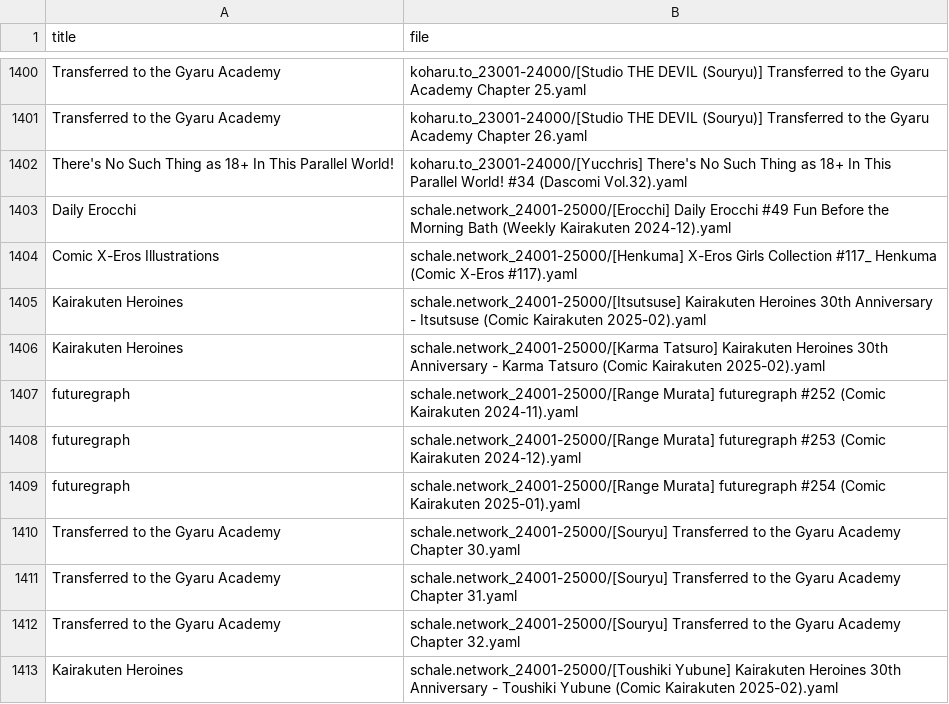
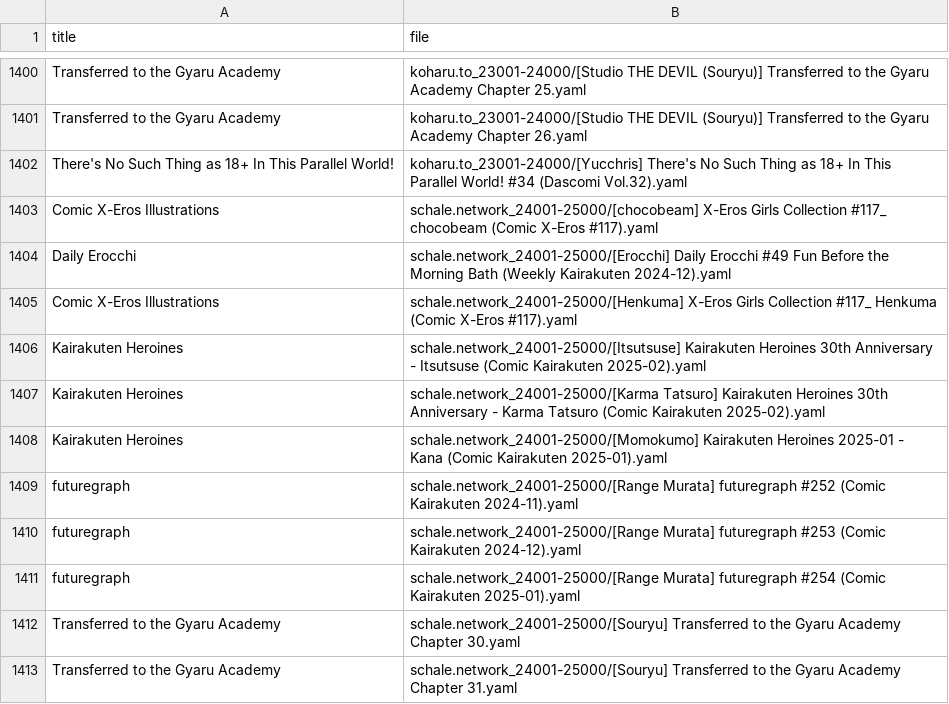
Before and after one commit to ccdc06/metadata, a CSV file: indexes/series.csv, drawn as a sheet; only a part is shown, gaps mark what is left out; the shorter side is filled out with more unchanged rows; the diff names each change by its address in the sheet, - before the commit and + after, or states it on an @@ line.

```diff
--- a/indexes/series.csv
+++ b/indexes/series.csv
+row 1403: Comic X-Eros Illustrations | schale.network_24001-25000/[chocobeam] X-Eros Girls Collection #117_ chocobeam (Comic X-Eros #117).yaml
+row 1408: Kairakuten Heroines | schale.network_24001-25000/[Momokumo] Kairakuten Heroines 2025-01 - Kana (Comic Kairakuten 2025-01).yaml
```
Also changed, not shown: indexes/errors.csv, indexes/tags.csv, 20 other files.
